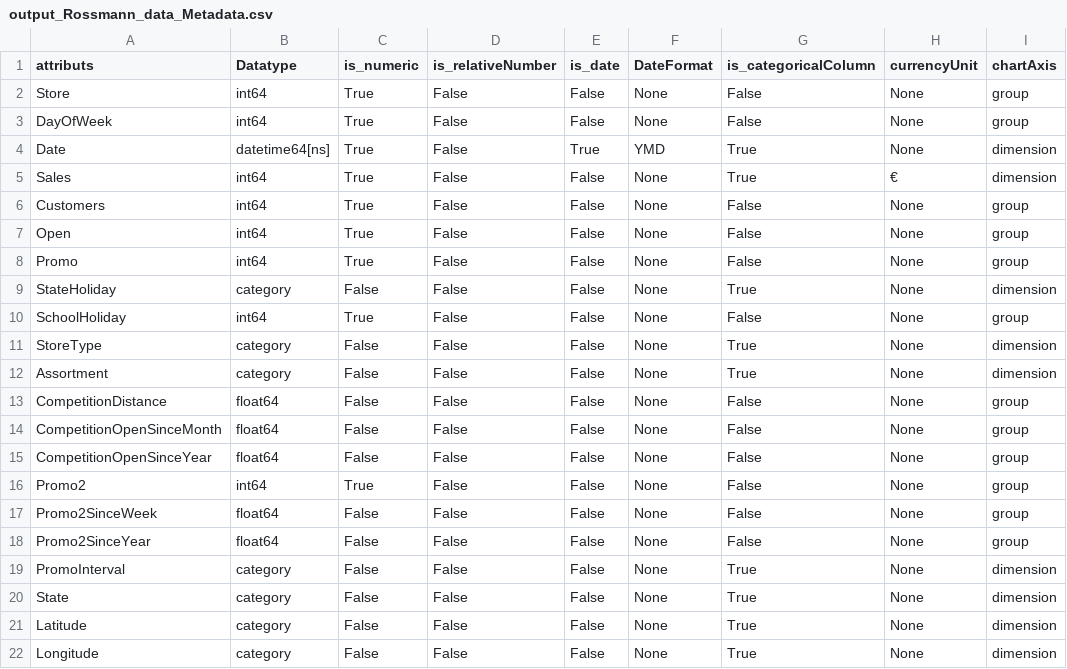
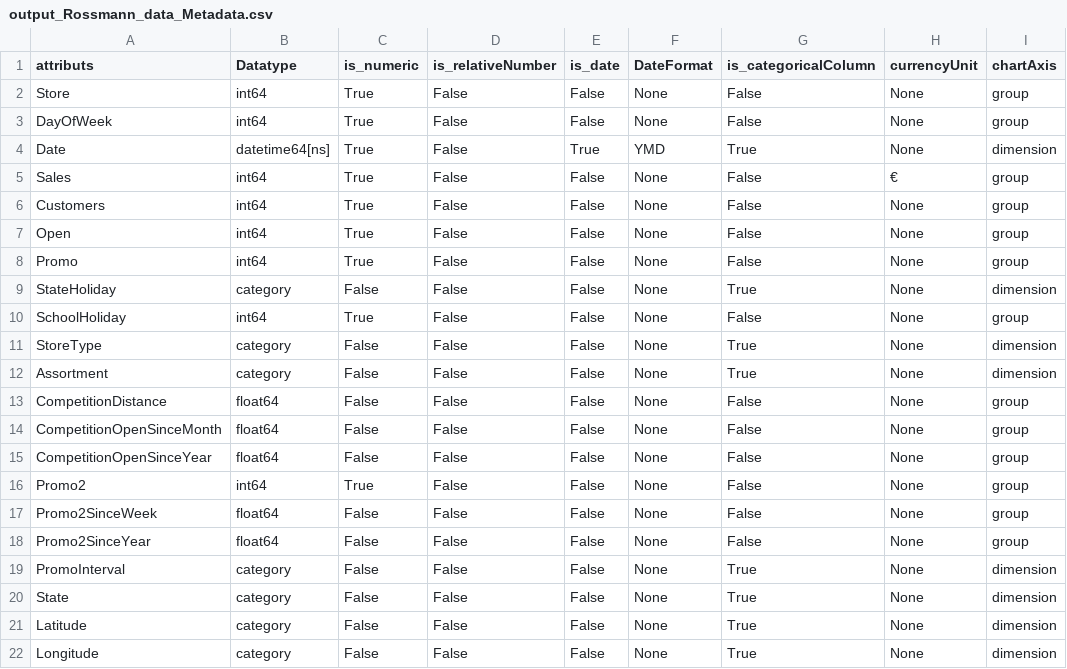
Before and after one commit to advi1012/Analysesystem, a CSV file: final/output_Rossmann_data_Metadata.csv, drawn as a sheet.

```diff
--- a/final/output_Rossmann_data_Metadata.csv
+++ b/final/output_Rossmann_data_Metadata.csv
@@ -4,3 +4,3 @@ DayOfWeek,int64,True,False,False,None,False,None,group
 Date,datetime64[ns],True,False,True,YMD,True,None,dimension
-Sales,int64,True,False,False,None,True,€,dimension
+Sales,int64,True,False,False,None,False,€,group
 Customers,int64,True,False,False,None,False,None,group
```
Also changed, not shown: 8 other files.
